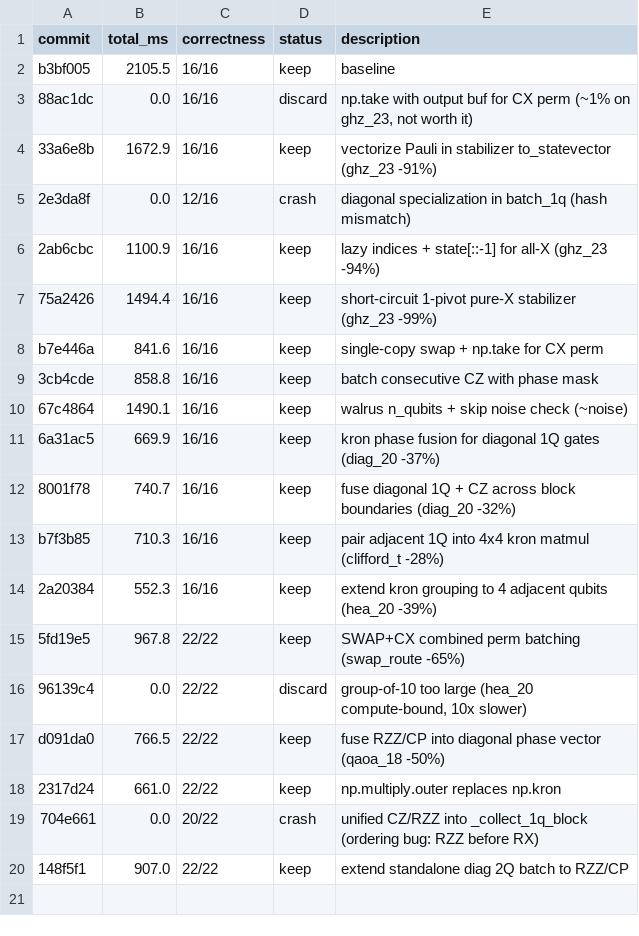
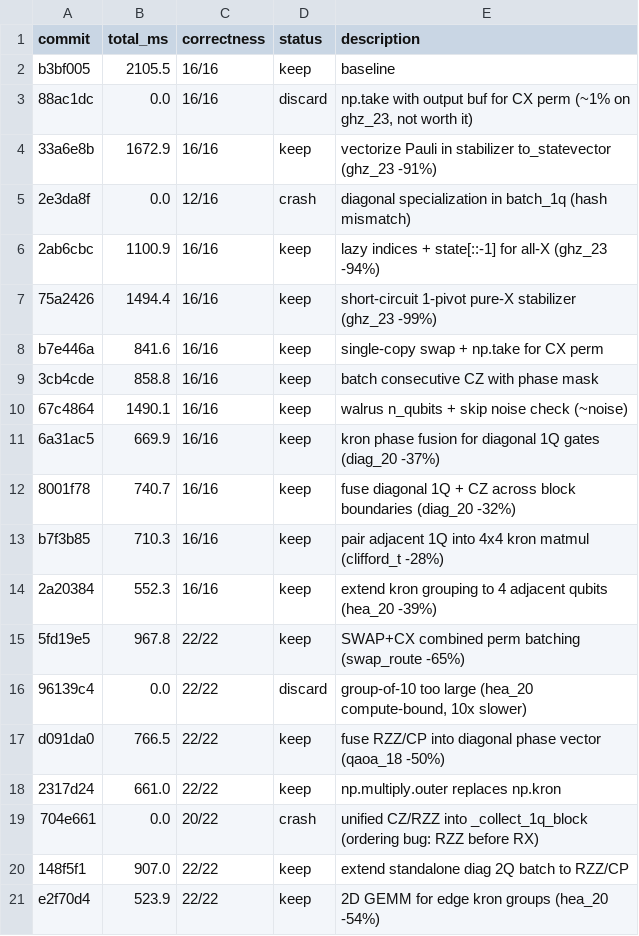
Before and after one commit to jonirajala/tinyqubit, a TSV file: results.tsv, drawn as a sheet.

```diff
--- a/results.tsv
+++ b/results.tsv
@@ -20 +20,2 @@ d091da0	766.5	22/22	keep	fuse RZZ/CP into diagonal phase vector (qaoa_18 -50%)
 148f5f1	907.0	22/22	keep	extend standalone diag 2Q batch to RZZ/CP
+e2f70d4	523.9	22/22	keep	2D GEMM for edge kron groups (hea_20 -54%)
```
Also changed, not shown: 2 other files.
